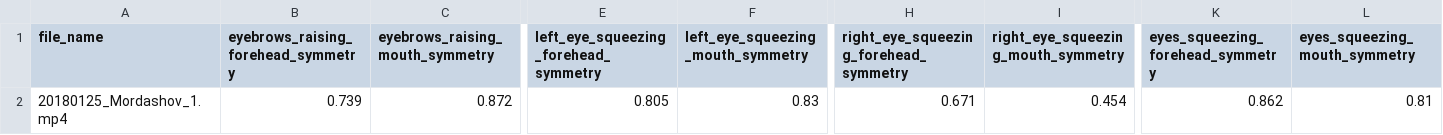
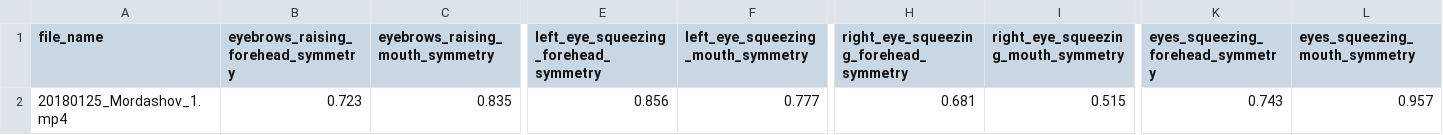
Before and after one commit to oodlbee/paresis_detection, a CSV file: temp/symmetries/20180125_Mordashov_1_symmetry.csv, drawn as a sheet; only a part is shown, gaps mark what is left out; the diff covers the shown part only; the diff names each change by its address in the sheet, - before the commit and + after, or states it on an @@ line.

```diff
--- a/temp/symmetries/20180125_Mordashov_1_symmetry.csv
+++ b/temp/symmetries/20180125_Mordashov_1_symmetry.csv
-B2: 0.739
+B2: 0.723
-C2 (eyebrows_raising_mouth_symmetry): 0.872
+C2 (eyebrows_raising_mouth_symmetry): 0.835
-E2: 0.805
+E2: 0.856
-F2: 0.83
+F2: 0.777
-H2: 0.671
+H2: 0.681
-I2: 0.454
+I2: 0.515
-K2 (eyes_squeezing_forehead_symmetry): 0.862
+K2 (eyes_squeezing_forehead_symmetry): 0.743
-L2 (eyes_squeezing_mouth_symmetry): 0.81
+L2 (eyes_squeezing_mouth_symmetry): 0.957
```
Also changed, not shown: 12 edited cells elsewhere in this file, temp/points/20180125_Mordashov_1_points.csv, 26 other files.
